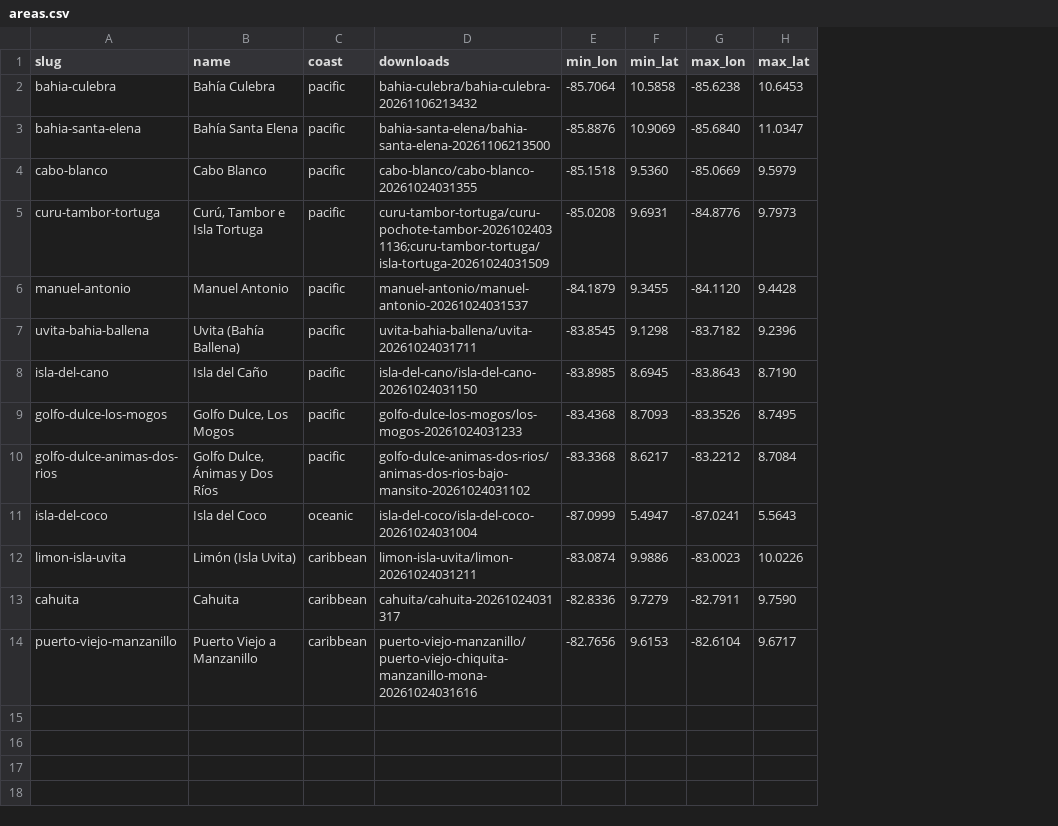
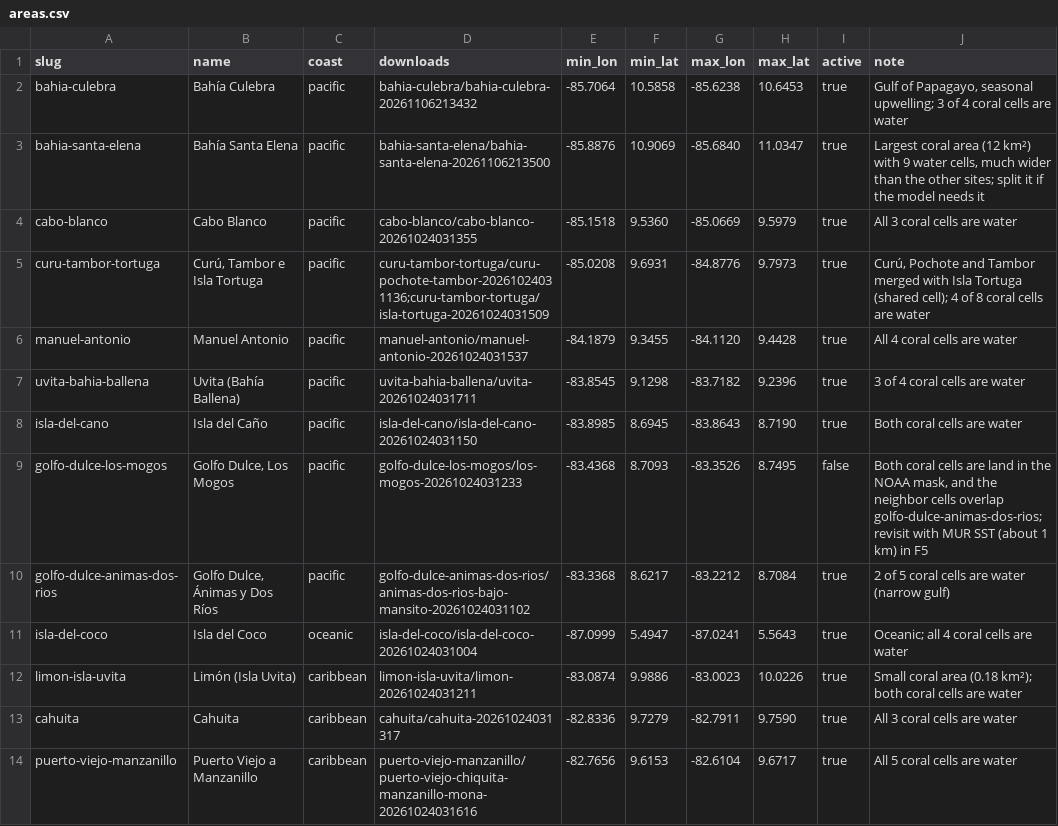
Before and after one commit to SebasIbarra19/Atalaya-Coral, a CSV file: data/sites/areas.csv, drawn as a sheet; the diff names each change by its address in the sheet, - before the commit and + after, or states it on an @@ line.

Commit message:
feat: active flag, quality notes and ADR-020 for sites (F1-T01e)

```diff
--- a/data/sites/areas.csv
+++ b/data/sites/areas.csv
+column I (active), rows 2-14: true | true | true | true | true | true | true | false | true | true | true | true | true
+column J (note), rows 2-14: Gulf of Papagayo, seasonal upwelling; 3 of 4 coral cells are water | Largest coral area (12 km²) with 9 water cells, much wider than the other sites; split it if the model needs it | All 3 coral cells are water | Curú, Pochote and Tambor merged with Isla Tortuga (shared cell); 4 of 8 coral cells are water | All 4 coral cells are water | 3 of 4 coral cells are water | Both coral cells are water | Both coral cells are land in the NOAA mask, and the neighbor cells overlap golfo-dulce-animas-dos-rios; revisit with MUR SST (about 1 km) in F5 | 2 of 5 coral cells are water (narrow gulf) | Oceanic; all 4 coral cells are water | Small coral area (0.18 km²); both coral cells are water | All 3 coral cells are water | All 5 coral cells are water
```
Also changed, not shown: data/sites/sites.csv, 9 other files.
